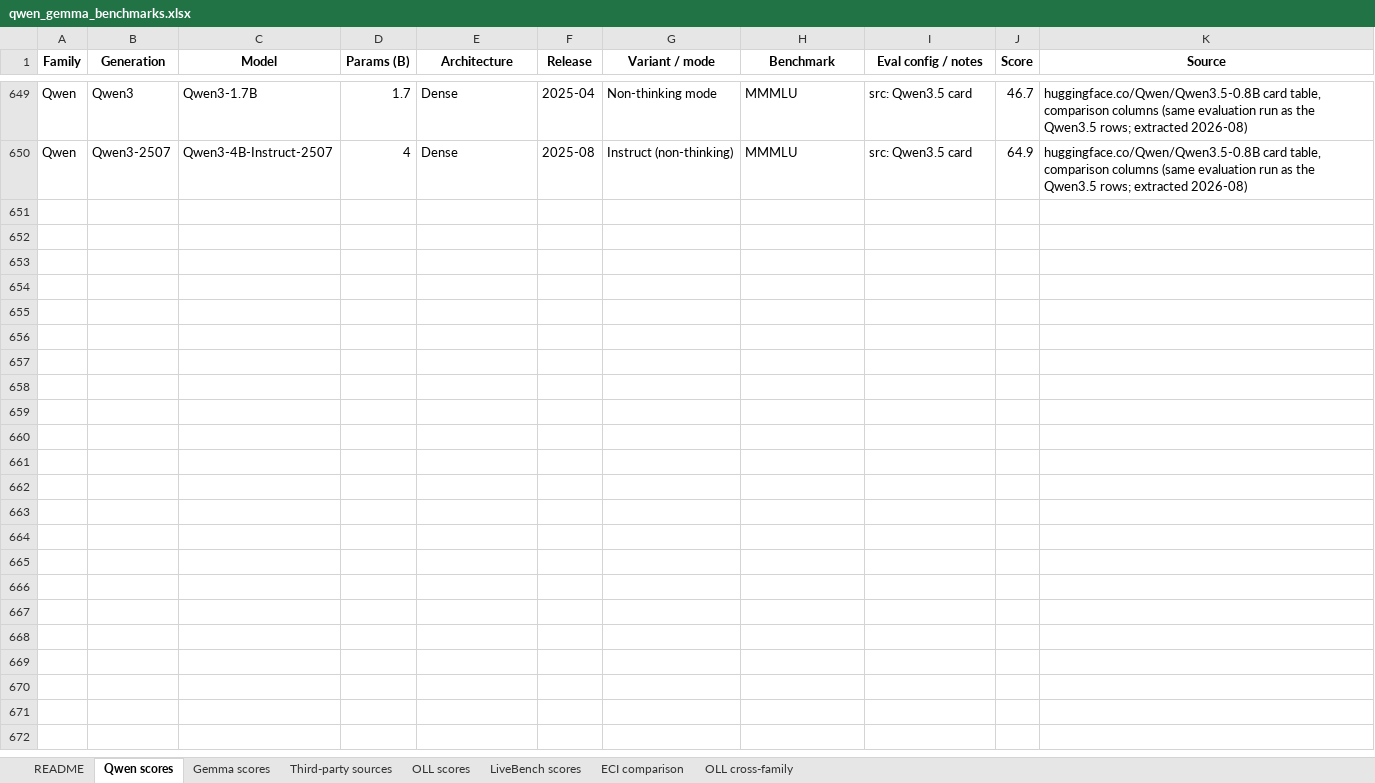
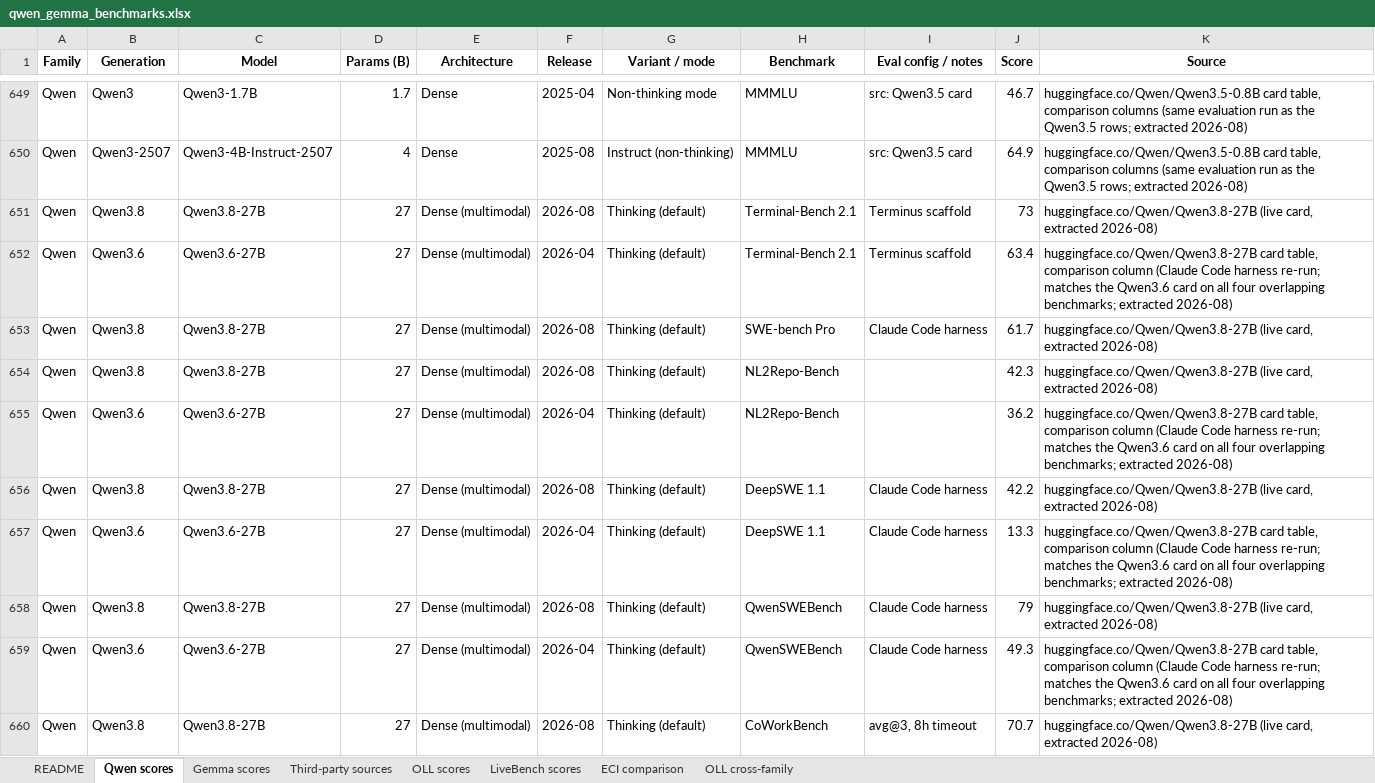
Before and after one commit to timfduffy/teci, an Excel workbook: data/qwen_gemma_benchmarks.xlsx, sheet Qwen scores, drawn as a sheet; only a part is shown, gaps mark what is left out; values as stored, in another font and other column widths than the file's, no borders; the diff covers the shown part only; the diff names each change by its address in the sheet, - before the commit and + after, or states it on an @@ line.

```diff
--- a/data/qwen_gemma_benchmarks.xlsx (sheet Qwen scores)
+++ b/data/qwen_gemma_benchmarks.xlsx (sheet Qwen scores)
+row 651: Qwen | Qwen3.8 | Qwen3.8-27B | 27 | Dense (multimodal) | 2026-08 | Thinking (default) | Terminal-Bench 2.1 | Terminus scaffold | 73 | huggingface.co/Qwen/Qwen3.8-27B (live card, extracted 2026-08)
+row 652: Qwen | Qwen3.6 | Qwen3.6-27B | 27 | Dense (multimodal) | 2026-04 | Thinking (default) | Terminal-Bench 2.1 | Terminus scaffold | 63.4 | huggingface.co/Qwen/Qwen3.8-27B card table, comparison column (Claude Code harness re-run; matches the Qwen3.6 card on all four overlapping benchmarks; extracted 2026-08)
+row 653: Qwen | Qwen3.8 | Qwen3.8-27B | 27 | Dense (multimodal) | 2026-08 | Thinking (default) | SWE-bench Pro | Claude Code harness | 61.7 | huggingface.co/Qwen/Qwen3.8-27B (live card, extracted 2026-08)
+row 654: Qwen | Qwen3.8 | Qwen3.8-27B | 27 | Dense (multimodal) | 2026-08 | Thinking (default) | NL2Repo-Bench |  | 42.3 | huggingface.co/Qwen/Qwen3.8-27B (live card, extracted 2026-08)
+row 655: Qwen | Qwen3.6 | Qwen3.6-27B | 27 | Dense (multimodal) | 2026-04 | Thinking (default) | NL2Repo-Bench |  | 36.2 | huggingface.co/Qwen/Qwen3.8-27B card table, comparison column (Claude Code harness re-run; matches the Qwen3.6 card on all four overlapping benchmarks; extracted 2026-08)
+row 656: Qwen | Qwen3.8 | Qwen3.8-27B | 27 | Dense (multimodal) | 2026-08 | Thinking (default) | DeepSWE 1.1 | Claude Code harness | 42.2 | huggingface.co/Qwen/Qwen3.8-27B (live card, extracted 2026-08)
+row 657: Qwen | Qwen3.6 | Qwen3.6-27B | 27 | Dense (multimodal) | 2026-04 | Thinking (default) | DeepSWE 1.1 | Claude Code harness | 13.3 | huggingface.co/Qwen/Qwen3.8-27B card table, comparison column (Claude Code harness re-run; matches the Qwen3.6 card on all four overlapping benchmarks; extracted 2026-08)
+row 658: Qwen | Qwen3.8 | Qwen3.8-27B | 27 | Dense (multimodal) | 2026-08 | Thinking (default) | QwenSWEBench | Claude Code harness | 79 | huggingface.co/Qwen/Qwen3.8-27B (live card, extracted 2026-08)
+row 659: Qwen | Qwen3.6 | Qwen3.6-27B | 27 | Dense (multimodal) | 2026-04 | Thinking (default) | QwenSWEBench | Claude Code harness | 49.3 | huggingface.co/Qwen/Qwen3.8-27B card table, comparison column (Claude Code harness re-run; matches the Qwen3.6 card on all four overlapping benchmarks; extracted 2026-08)
+row 660: Qwen | Qwen3.8 | Qwen3.8-27B | 27 | Dense (multimodal) | 2026-08 | Thinking (default) | CoWorkBench | avg@3, 8h timeout | 70.7 | huggingface.co/Qwen/Qwen3.8-27B (live card, extracted 2026-08)
```
Also changed, not shown: 44 added rows elsewhere in this sheet, 23 other files.
